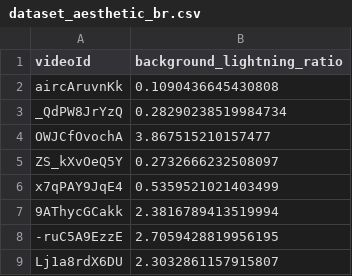
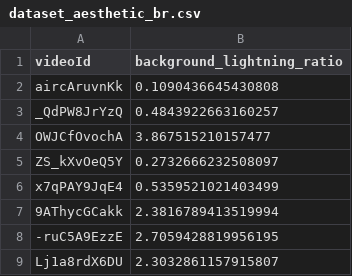
Before and after one commit to GiuliaSim/ML3-Educational-YouTube-Video-Classifier, a CSV file: data/aesthetics/dataset_aesthetic_br.csv, drawn as a sheet; only a part is shown.

```diff
--- a/data/aesthetics/dataset_aesthetic_br.csv
+++ b/data/aesthetics/dataset_aesthetic_br.csv
@@ -2,3 +2,3 @@ videoId,background_lightning_ratio
 aircAruvnKk,0.1090436645430808
-_QdPW8JrYzQ,0.28290238519984734
+_QdPW8JrYzQ,0.4843922663160257
 OWJCfOvochA,3.867515210157477
```
Also changed, not shown: data/aesthetics/dataset_aesthetic_entropy.csv, data/aesthetics/dataset_aesthetic_text_density.csv, 1 other file.
